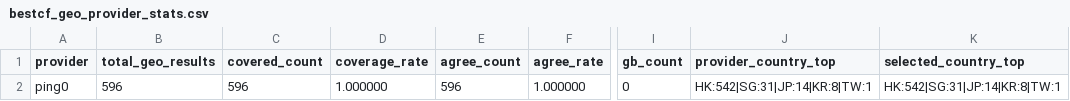
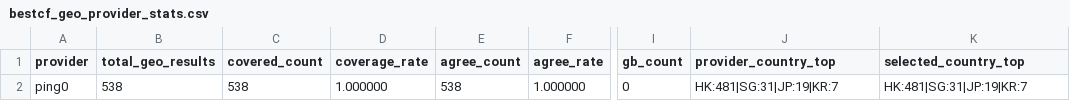
Before and after one commit to User-Pass320/bestcf-auto, a CSV file: public/bestcf_geo_provider_stats.csv, drawn as a sheet; only a part is shown, gaps mark what is left out; the diff names each change by its address in the sheet, - before the commit and + after, or states it on an @@ line.

```diff
--- a/public/bestcf_geo_provider_stats.csv
+++ b/public/bestcf_geo_provider_stats.csv
-B2 (total_geo_results): 596
+B2 (total_geo_results): 538
-C2 (covered_count): 596
+C2 (covered_count): 538
-E2 (agree_count): 596
+E2 (agree_count): 538
-J2 (provider_country_top): HK:542|SG:31|JP:14|KR:8|TW:1
+J2 (provider_country_top): HK:481|SG:31|JP:19|KR:7
-K2 (selected_country_top): HK:542|SG:31|JP:14|KR:8|TW:1
+K2 (selected_country_top): HK:481|SG:31|JP:19|KR:7
```
Also changed, not shown: public/bestcf_sources.csv, public/bestcf_tested.csv, 4 other files.
